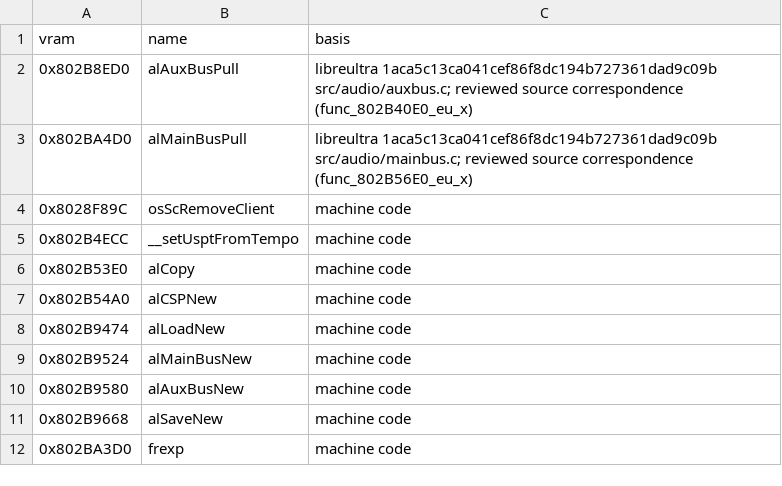
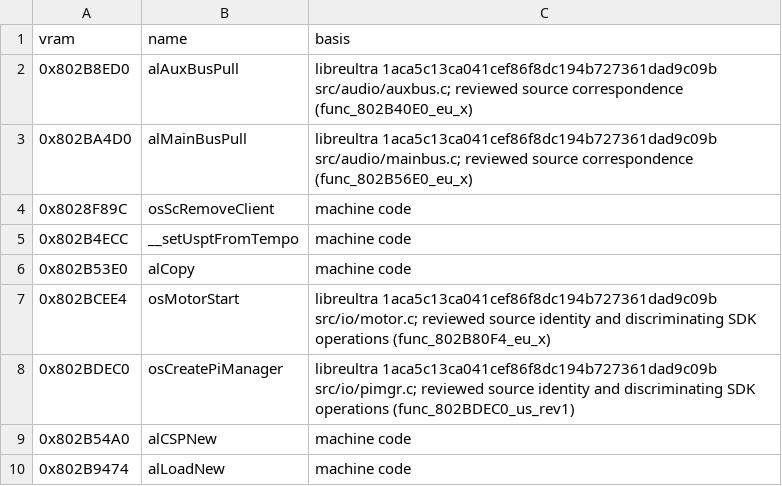
Before and after one commit to AbuN64/ragewars-decomp, a TSV file: versions/us-rev1/libultra_names.tsv, drawn as a sheet; only a part is shown; the shorter side is filled out with more unchanged rows; the diff names each change by its address in the sheet, - before the commit and + after, or states it on an @@ line.

Commit message:
Identify original libultra motor start and PI manager names

```diff
--- a/versions/us-rev1/libultra_names.tsv
+++ b/versions/us-rev1/libultra_names.tsv
+row 7: 0x802BCEE4 | osMotorStart | libreultra 1aca5c13ca041cef86f8dc194b727361dad9c09b src/io/motor.c; reviewed source identity and discriminating SDK operations (func_802B80F4_eu_x)
+row 8: 0x802BDEC0 | osCreatePiManager | libreultra 1aca5c13ca041cef86f8dc194b727361dad9c09b src/io/pimgr.c; reviewed source identity and discriminating SDK operations (func_802BDEC0_us_rev1)
```
Also changed, not shown: versions/de/libultra_names.tsv, versions/eu-x/libultra_names.tsv, 2 other files.
